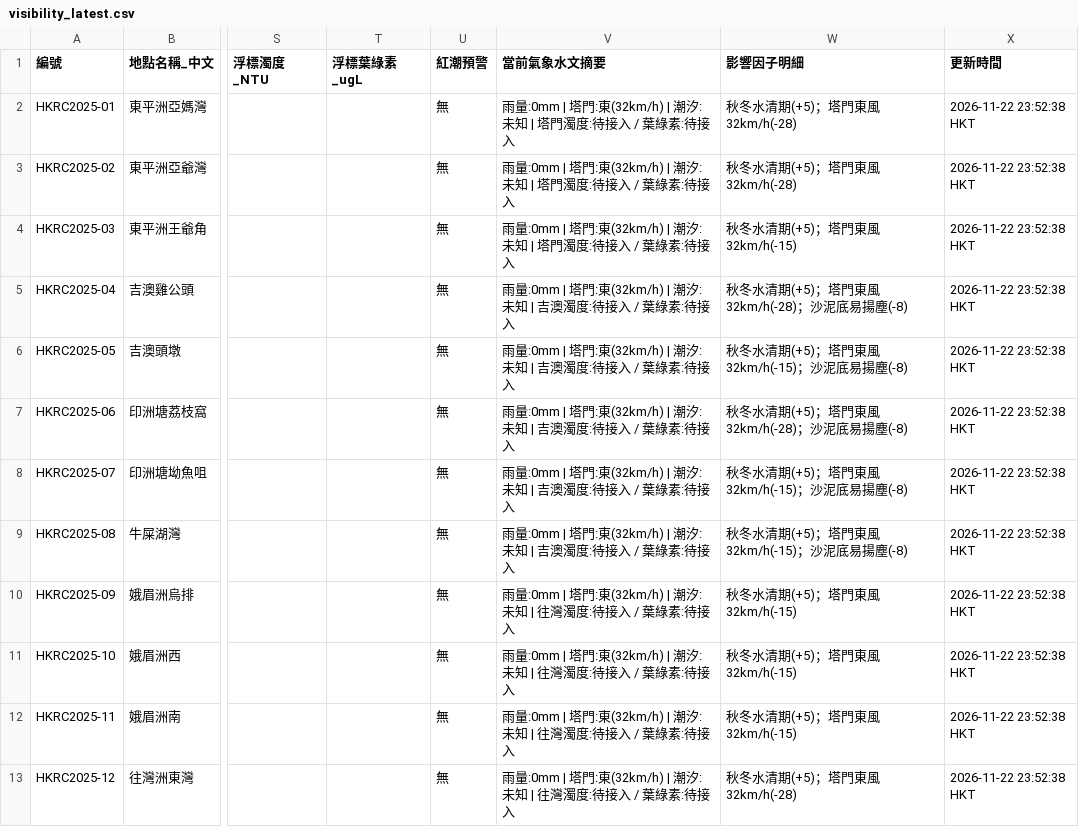
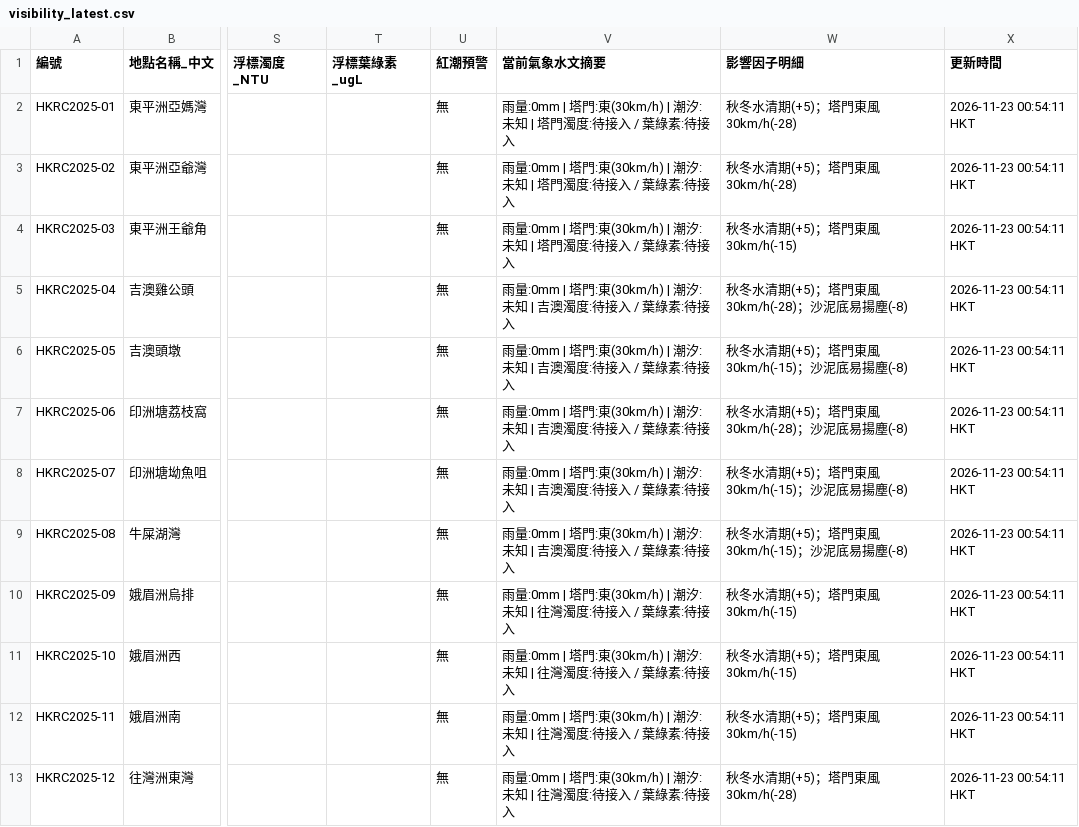
Before and after one commit to chanswc-sys/hk-dive-visibility-api, a CSV file: visibility_latest.csv, drawn as a sheet; only a part is shown, gaps mark what is left out; the diff covers the shown part only; the diff names each change by its address in the sheet, - before the commit and + after, or states it on an @@ line.

```diff
--- a/visibility_latest.csv
+++ b/visibility_latest.csv
-V2:V4 (當前氣象水文摘要): …塔門:東(32km/h) | 潮汐:…
+V2:V4 (當前氣象水文摘要): …塔門:東(30km/h) | 潮汐:…
-W2:W3 (影響因子明細): 秋冬水清期(+5)；塔門東風32km/h(-28)
+W2:W3 (影響因子明細): 秋冬水清期(+5)；塔門東風30km/h(-28)
-X2:X13 (更新時間): 2026-11-22 23:52:38 HKT
+X2:X13 (更新時間): 2026-11-23 00:54:11 HKT
-W4 (影響因子明細): 秋冬水清期(+5)；塔門東風32km/h(-15)
+W4 (影響因子明細): 秋冬水清期(+5)；塔門東風30km/h(-15)
-V5:V9 (當前氣象水文摘要): …塔門:東(32km/h) | 潮汐:…
+V5:V9 (當前氣象水文摘要): …塔門:東(30km/h) | 潮汐:…
-W5 (影響因子明細): 秋冬水清期(+5)；塔門東風32km/h(-28)；沙泥底易揚塵(-8)
+W5 (影響因子明細): 秋冬水清期(+5)；塔門東風30km/h(-28)；沙泥底易揚塵(-8)
-W6 (影響因子明細): 秋冬水清期(+5)；塔門東風32km/h(-15)；沙泥底易揚塵(-8)
+W6 (影響因子明細): 秋冬水清期(+5)；塔門東風30km/h(-15)；沙泥底易揚塵(-8)
-W7 (影響因子明細): 秋冬水清期(+5)；塔門東風32km/h(-28)；沙泥底易揚塵(-8)
+W7 (影響因子明細): 秋冬水清期(+5)；塔門東風30km/h(-28)；沙泥底易揚塵(-8)
-W8:W9 (影響因子明細): 秋冬水清期(+5)；塔門東風32km/h(-15)；沙泥底易揚塵(-8)
+W8:W9 (影響因子明細): 秋冬水清期(+5)；塔門東風30km/h(-15)；沙泥底易揚塵(-8)
-V10:V13 (當前氣象水文摘要): …塔門:東(32km/h) | 潮汐:…
+V10:V13 (當前氣象水文摘要): …塔門:東(30km/h) | 潮汐:…
-W10:W12 (影響因子明細): 秋冬水清期(+5)；塔門東風32km/h(-15)
+W10:W12 (影響因子明細): 秋冬水清期(+5)；塔門東風30km/h(-15)
-W13 (影響因子明細): 秋冬水清期(+5)；塔門東風32km/h(-28)
+W13 (影響因子明細): 秋冬水清期(+5)；塔門東風30km/h(-28)
```
Also changed, not shown: 122 edited cells elsewhere in this file, dive_sites_visibility_latest.csv, 2 other files.
